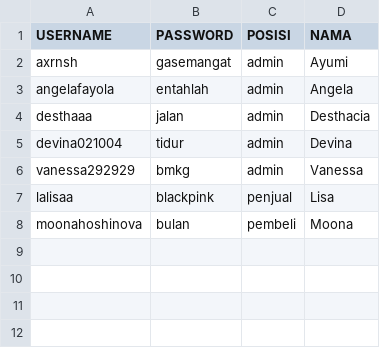
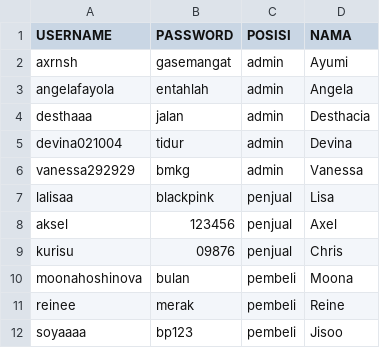
Before and after one commit to axrnsh/PBO-Kelompok_4, a CSV file: users.csv, drawn as a sheet; the diff names each change by its address in the sheet, - before the commit and + after, or states it on an @@ line.

```diff
--- a/users.csv
+++ b/users.csv
+row 8: aksel | 123456 | penjual | Axel
+row 9: kurisu | 09876 | penjual | Chris
+row 11: reinee | merak | pembeli | Reine
+row 12: soyaaaa | bp123 | pembeli | Jisoo
```
Also changed, not shown: 3 other files.
